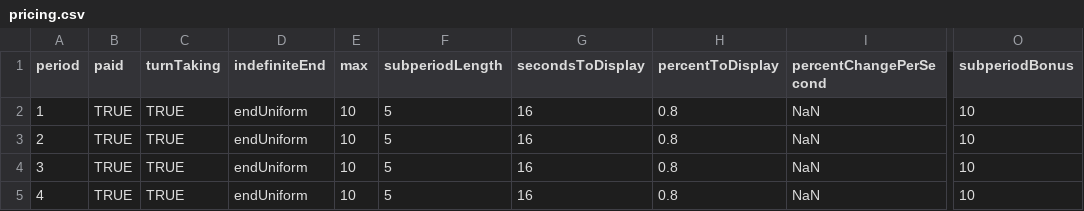
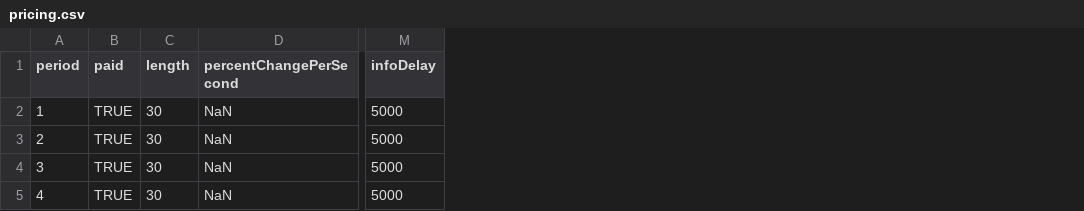
Before and after one commit to Leeps-Lab/ConG, a CSV file: configs/pricing.csv, drawn as a sheet; only a part is shown, gaps mark what is left out; removed rows and columns are numbered as before the commit, all else as after; the diff names each change by its address in the sheet, - before the commit and + after, or states it on an @@ line.

Commit message:
Pricing info delay works, but the chart display needs to be modified to account for delayed time.
git-svn-id: file:///svn/CONGv2.0/trunk@2067 637b740e-b1db-41bf-a134-2c17f54ac410

```diff
--- a/configs/pricing.csv
+++ b/configs/pricing.csv
-column C (turnTaking), rows 2-5: all TRUE
-column D (indefiniteEnd), rows 2-5: all endUniform
-column E (max), rows 2-5: all 10
-column F (subperiodLength), rows 2-5: all 5
-column G (secondsToDisplay), rows 2-5: all 16
-column H (percentToDisplay), rows 2-5: all 0.8
+column C (length), rows 2-5: all 30
-column O (subperiodBonus), rows 2-5: all 10
+column M (infoDelay), rows 2-5: all 5000
```
Also changed, not shown: 3 other files.
